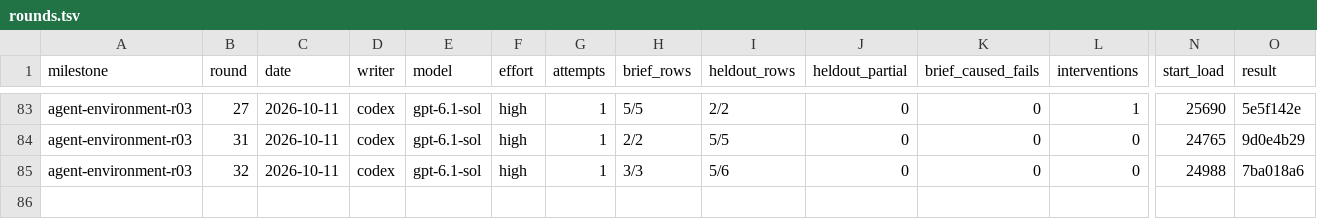
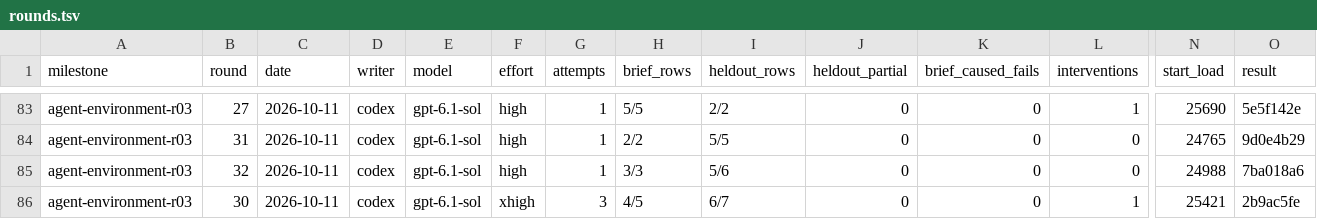
Before and after one commit to zsnqi/fitway, a TSV file: docs/phase-records/handoffs/agent-environment/rounds.tsv, drawn as a sheet; only a part is shown, gaps mark what is left out; rows hold the shown columns only; the diff names each change by its address in the sheet, - before the commit and + after, or states it on an @@ line.

```diff
--- a/docs/phase-records/handoffs/agent-environment/rounds.tsv
+++ b/docs/phase-records/handoffs/agent-environment/rounds.tsv
+row 86: agent-environment-r03 | 30 | 2026-10-11 | codex | gpt-6.1-sol | xhigh | 3 | 4/5 | 6/7 | 0 | 0 | 1 | 25421 | 2b9ac5fe
```
Also changed, not shown: docs/phase-records/handoffs/agent-environment/findings.tsv, 2 other files.
